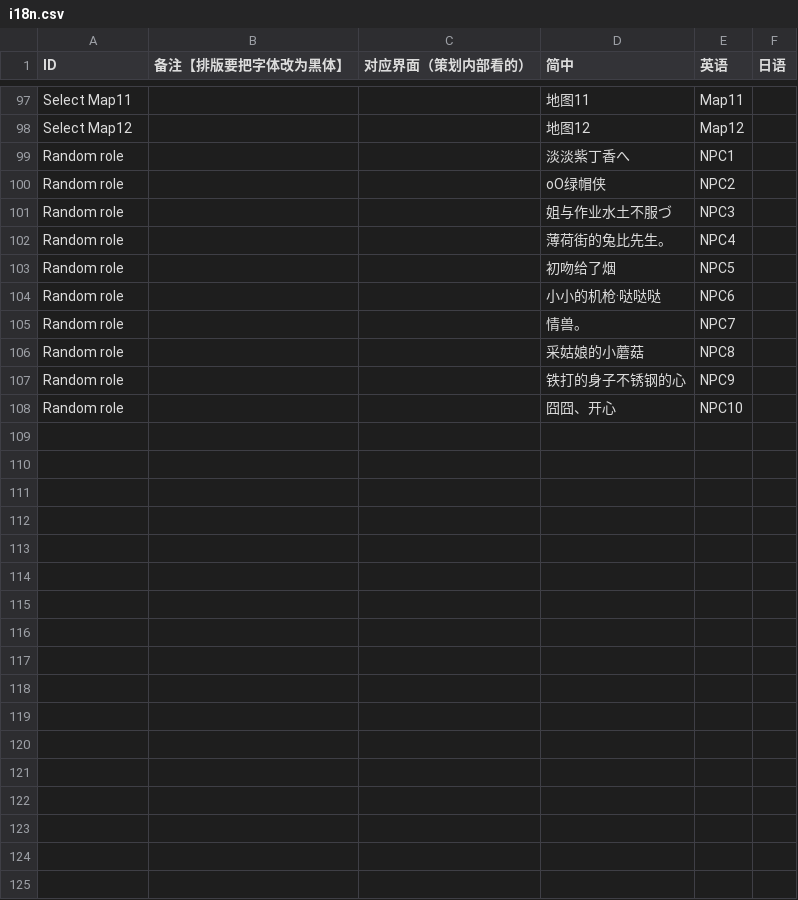
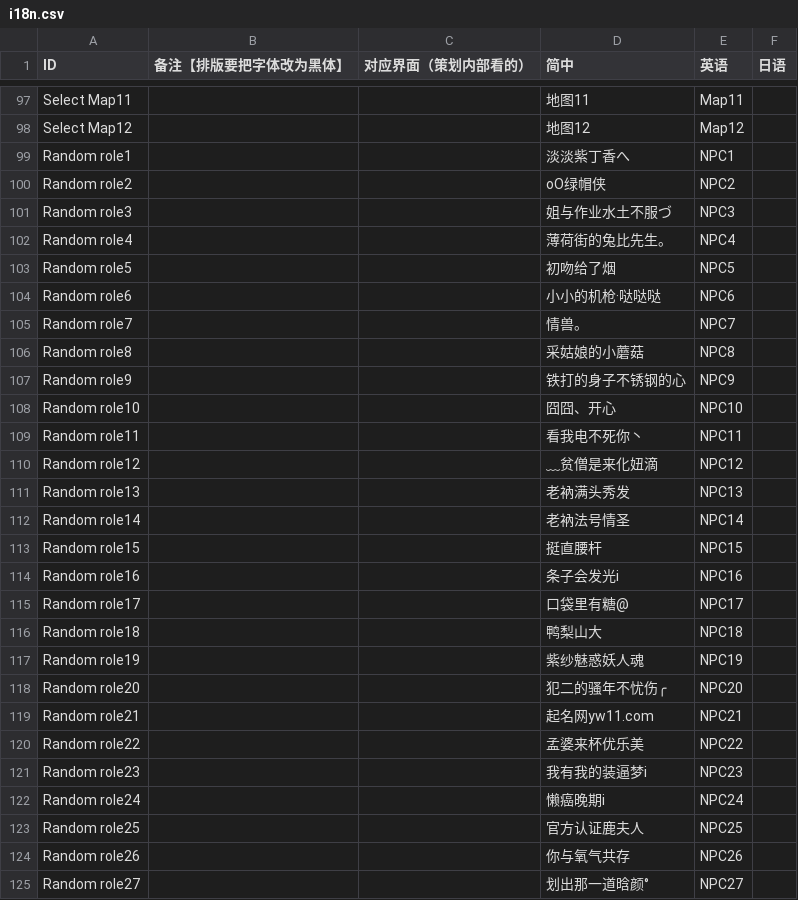
Before and after one commit to Aran1992/bike, a CSV file: i18n.csv, drawn as a sheet; only a part is shown, gaps mark what is left out; the diff covers the shown part only.

Commit message:
调整 假玩家名称

```diff
--- a/i18n.csv
+++ b/i18n.csv
@@ -119,11 +119,28 @@ Select Map11,,,地图11,Map11,
 Select Map12,,,地图12,Map12,
-Random role,,,淡淡紫丁香へ,NPC1,
-Random role,,,oО绿帽侠,NPC2,
-Random role,,,姐与作业水土不服づ,NPC3,
-Random role,,,薄荷街的兔比先生。,NPC4,
-Random role,,,初吻给了烟,NPC5,
-Random role,,,小小的机枪·哒哒哒,NPC6,
-Random role,,,情兽。,NPC7,
-Random role,,,采姑娘的小蘑菇,NPC8,
-Random role,,,铁打的身子不锈钢的心,NPC9,
-Random role,,,囧囧、开心,NPC10,
+Random role1,,,淡淡紫丁香へ,NPC1,
+Random role2,,,oО绿帽侠,NPC2,
+Random role3,,,姐与作业水土不服づ,NPC3,
+Random role4,,,薄荷街的兔比先生。,NPC4,
+Random role5,,,初吻给了烟,NPC5,
+Random role6,,,小小的机枪·哒哒哒,NPC6,
+Random role7,,,情兽。,NPC7,
+Random role8,,,采姑娘的小蘑菇,NPC8,
+Random role9,,,铁打的身子不锈钢的心,NPC9,
+Random role10,,,囧囧、开心,NPC10,
+Random role11,,,看我电不死你丶,NPC11,
+Random role12,,,﹏贫僧是来化妞滴,NPC12,
+Random role13,,,老衲满头秀发,NPC13,
+Random role14,,,老衲法号情圣,NPC14,
+Random role15,,,挺直腰杆,NPC15,
+Random role16,,,条子会发光i,NPC16,
+Random role17,,,口袋里有糖@,NPC17,
+Random role18,,,鸭梨山大,NPC18,
+Random role19,,,紫纱魅惑妖人魂,NPC19,
+Random role20,,,犯二的骚年不忧伤╭,NPC20,
+Random role21,,,起名网yw11.com,NPC21,
+Random role22,,,孟婆来杯优乐美,NPC22,
+Random role23,,,我有我的装逼梦i,NPC23,
+Random role24,,,懒癌晚期i,NPC24,
+Random role25,,,官方认证鹿夫人,NPC25,
+Random role26,,,你与氧气共存,NPC26,
+Random role27,,,划出那一道晗颜°,NPC27,
```
Also changed, not shown: 3 added rows elsewhere in this file.
